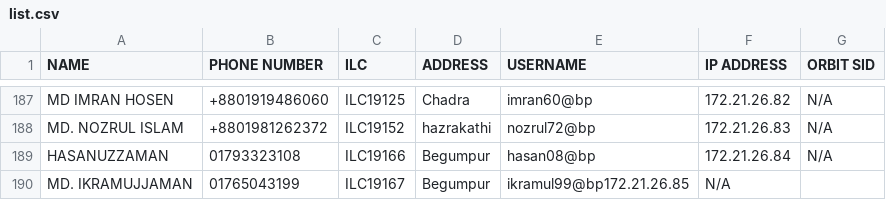
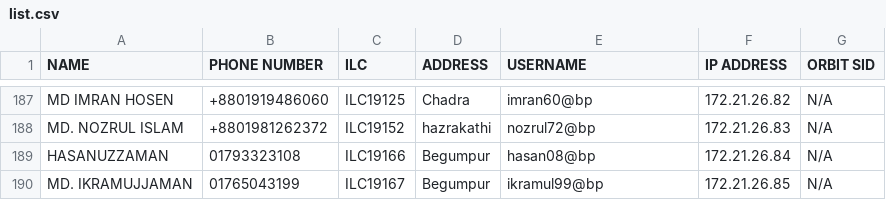
Before and after one commit to masud673/masud, a CSV file: list.csv, drawn as a sheet; only a part is shown, gaps mark what is left out.

Commit message:
list.csv

```diff
--- a/list.csv
+++ b/list.csv
@@ -189,2 +189,2 @@ MD. NOZRUL ISLAM,+8801981262372,ILC19152,hazrakathi,nozrul72@bp,172.21.26.83,N/A
 HASANUZZAMAN,01793323108,ILC19166,Begumpur,hasan08@bp,172.21.26.84,N/A
-MD. IKRAMUJJAMAN,01765043199,ILC19167,Begumpur,ikramul99@bp172.21.26.85,N/A
+MD. IKRAMUJJAMAN,01765043199,ILC19167,Begumpur,ikramul99@bp,172.21.26.85,N/A
```
